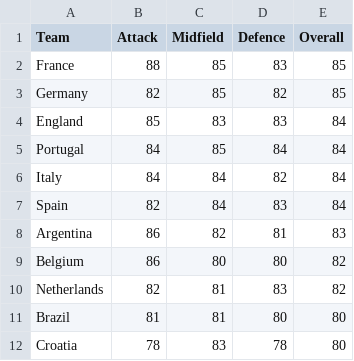
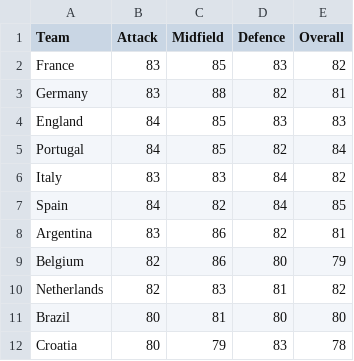
Before and after one commit to alan-turing-institute/FootballTournamentPrediction, a CSV file: ftpredictor/data/mens/fifa_game_rankings.csv, drawn as a sheet; only a part is shown; the diff covers the shown part only.

```diff
--- a/ftpredictor/data/mens/fifa_game_rankings.csv
+++ b/ftpredictor/data/mens/fifa_game_rankings.csv
@@ -1,12 +1,12 @@
 Team,Attack,Midfield,Defence,Overall
-France,88,85,83,85
-Germany,82,85,82,85
-England,85,83,83,84
-Portugal,84,85,84,84
-Italy,84,84,82,84
-Spain,82,84,83,84
-Argentina,86,82,81,83
-Belgium,86,80,80,82
-Netherlands,82,81,83,82
-Brazil,81,81,80,80
-Croatia,78,83,78,80
+France,83,85,83,82
+Germany,83,88,82,81
+England,84,85,83,83
+Portugal,84,85,82,84
+Italy,83,83,84,82
+Spain,84,82,84,85
+Argentina,83,86,82,81
+Belgium,82,86,80,79
+Netherlands,82,83,81,82
+Brazil,80,81,80,80
+Croatia,80,79,83,78
```
Also changed, not shown: 1 added row, 1 removed row and 63 edited cells elsewhere in this file, ftpredictor/data/mens/2024/fixtures.csv, 2 other files.
